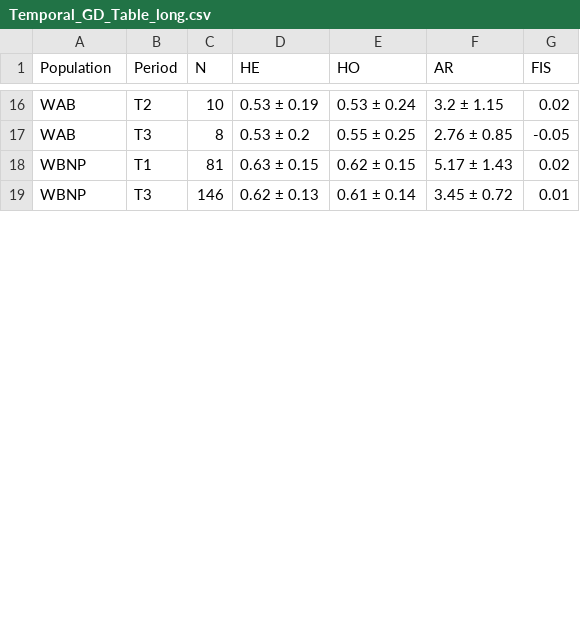
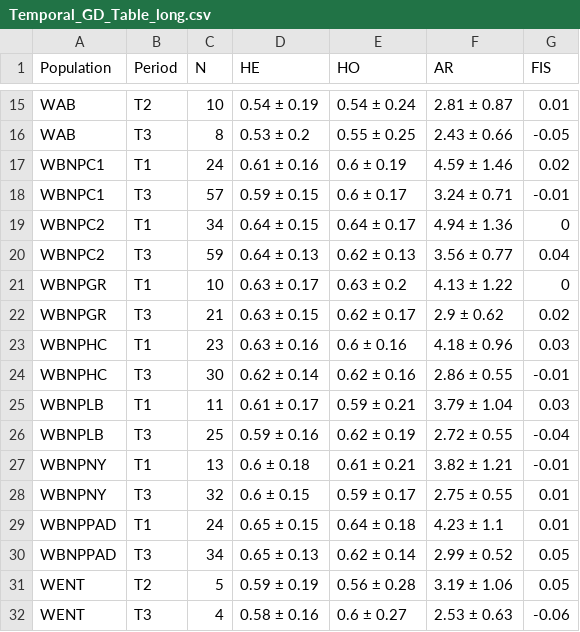
Before and after one commit to alexdepew/woodbison, a CSV file: tables/Temporal_GD_Table_long.csv, drawn as a sheet; only a part is shown, gaps mark what is left out; the diff covers the shown part only.

```diff
--- a/tables/Temporal_GD_Table_long.csv
+++ b/tables/Temporal_GD_Table_long.csv
@@ -16,4 +15,18 @@
-"WAB","T2",10,"0.53 ± 0.19","0.53 ± 0.24","3.2 ± 1.15",0.02
-"WAB","T3",8,"0.53 ± 0.2","0.55 ± 0.25","2.76 ± 0.85",-0.05
-"WBNP","T1",81,"0.63 ± 0.15","0.62 ± 0.15","5.17 ± 1.43",0.02
-"WBNP","T3",146,"0.62 ± 0.13","0.61 ± 0.14","3.45 ± 0.72",0.01
+"WAB","T2",10,"0.54 ± 0.19","0.54 ± 0.24","2.81 ± 0.87",0.01
+"WAB","T3",8,"0.53 ± 0.2","0.55 ± 0.25","2.43 ± 0.66",-0.05
+"WBNPC1","T1",24,"0.61 ± 0.16","0.6 ± 0.19","4.59 ± 1.46",0.02
+"WBNPC1","T3",57,"0.59 ± 0.15","0.6 ± 0.17","3.24 ± 0.71",-0.01
+"WBNPC2","T1",34,"0.64 ± 0.15","0.64 ± 0.17","4.94 ± 1.36",0
+"WBNPC2","T3",59,"0.64 ± 0.13","0.62 ± 0.13","3.56 ± 0.77",0.04
+"WBNPGR","T1",10,"0.63 ± 0.17","0.63 ± 0.2","4.13 ± 1.22",0
+"WBNPGR","T3",21,"0.63 ± 0.15","0.62 ± 0.17","2.9 ± 0.62",0.02
+"WBNPHC","T1",23,"0.63 ± 0.16","0.6 ± 0.16","4.18 ± 0.96",0.03
+"WBNPHC","T3",30,"0.62 ± 0.14","0.62 ± 0.16","2.86 ± 0.55",-0.01
+"WBNPLB","T1",11,"0.61 ± 0.17","0.59 ± 0.21","3.79 ± 1.04",0.03
+"WBNPLB","T3",25,"0.59 ± 0.16","0.62 ± 0.19","2.72 ± 0.55",-0.04
+"WBNPNY","T1",13,"0.6 ± 0.18","0.61 ± 0.21","3.82 ± 1.21",-0.01
+"WBNPNY","T3",32,"0.6 ± 0.15","0.59 ± 0.17","2.75 ± 0.55",0.01
+"WBNPPAD","T1",24,"0.65 ± 0.15","0.64 ± 0.18","4.23 ± 1.1",0.01
+"WBNPPAD","T3",34,"0.65 ± 0.13","0.62 ± 0.14","2.99 ± 0.52",0.05
+"WENT","T2",5,"0.59 ± 0.19","0.56 ± 0.28","3.19 ± 1.06",0.05
+"WENT","T3",4,"0.58 ± 0.16","0.6 ± 0.27","2.53 ± 0.63",-0.06
```
Also changed, not shown: 2 removed rows and 35 edited cells elsewhere in this file, 30 other files.
